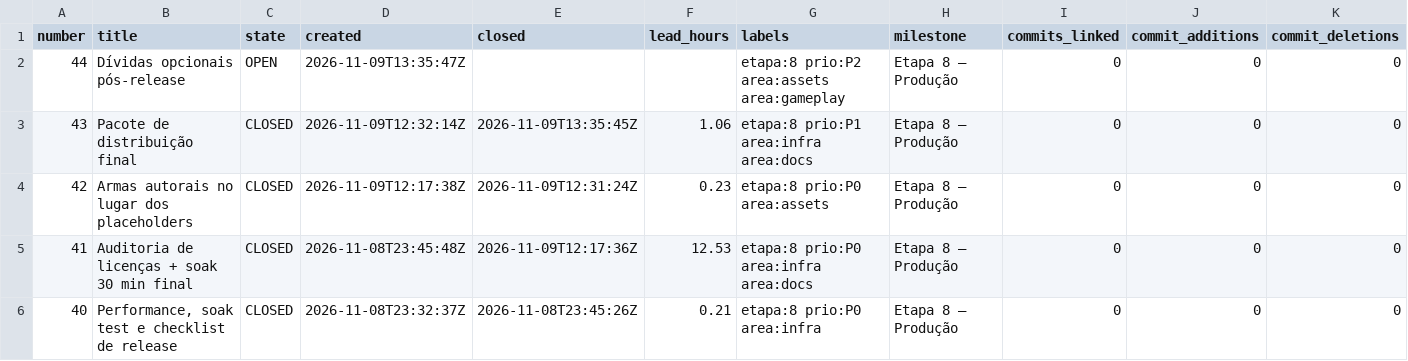
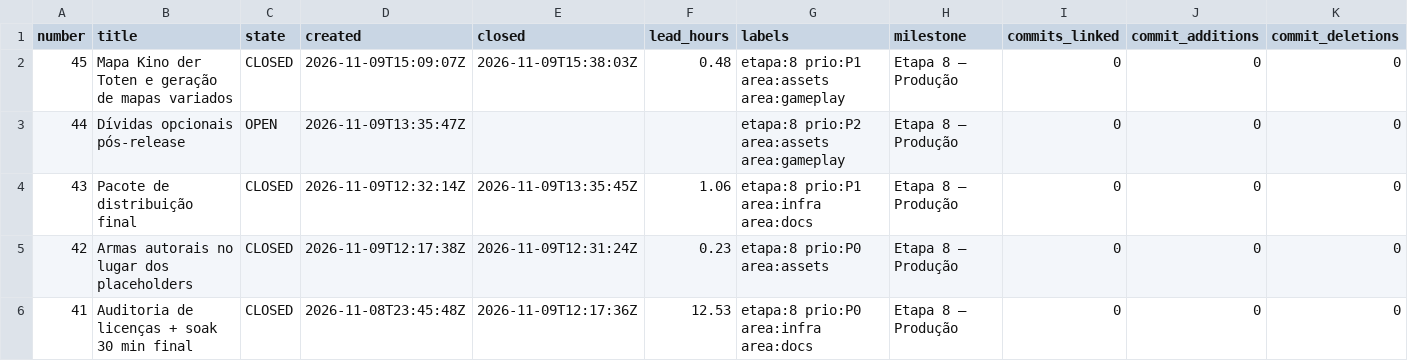
Before and after one commit to AlanSCorreia/modular-zombies, a CSV file: metrics/aggregates/per_issue.csv, drawn as a sheet; only a part is shown; the shorter side is filled out with more unchanged rows; rows hold the shown columns only; the diff names each change by its address in the sheet, - before the commit and + after, or states it on an @@ line.

Commit message:
feat: add kino der toten map and varied map generation

```diff
--- a/metrics/aggregates/per_issue.csv
+++ b/metrics/aggregates/per_issue.csv
+row 2: 45 | Mapa Kino der Toten e geração de mapas variados | CLOSED | 2026-11-09T15:09:07Z | 2026-11-09T15:38:03Z | 0.48 | etapa:8 prio:P1 area:assets area:gameplay | Etapa 8 — Produção | 0 | 0 | 0
```
Also changed, not shown: metrics/aggregates/per_day.csv, metrics/aggregates/per_session.csv, 32 other files.
